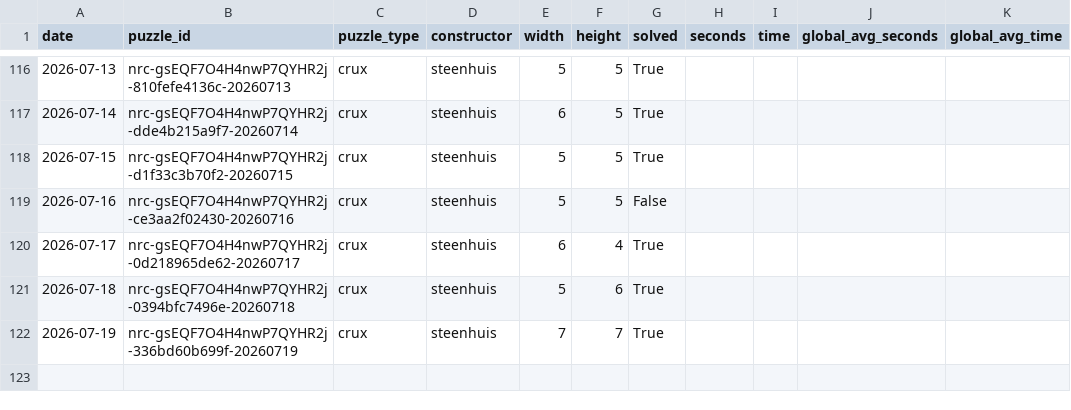
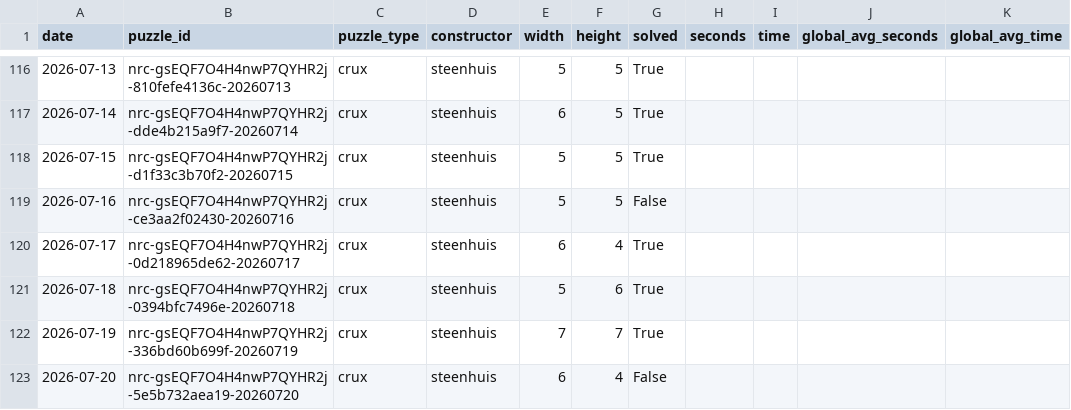
Before and after one commit to daanvdweijden/daanvdweijden.github.io, a CSV file: data/crux_scores.csv, drawn as a sheet; only a part is shown, gaps mark what is left out; the diff names each change by its address in the sheet, - before the commit and + after, or states it on an @@ line.

```diff
--- a/data/crux_scores.csv
+++ b/data/crux_scores.csv
+row 123: 2026-07-20 | nrc-gsEQF7O4H4nwP7QYHR2j-5e5b732aea19-20260720 | crux | steenhuis | 6 | 4 | False
```
Also changed, not shown: data/nyt_games.csv, 2 other files.
